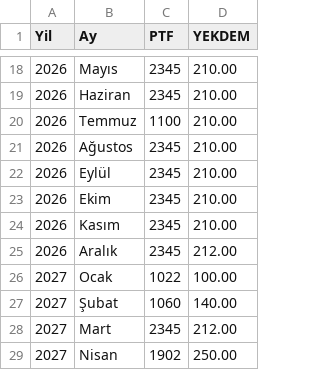
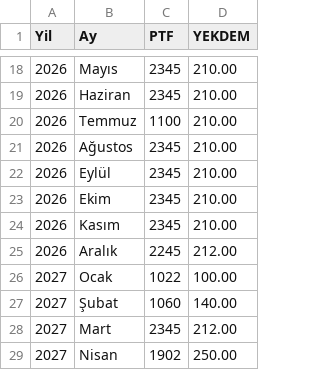
Before and after one commit to canberkuner/cnrenerjipusula, a CSV file: pusula_database.csv, drawn as a sheet; only a part is shown, gaps mark what is left out.

Commit message:
Update pusula_database.csv

```diff
--- a/pusula_database.csv
+++ b/pusula_database.csv
@@ -24,3 +24,3 @@ Yil,Ay,PTF,YEKDEM
 2026,Kasım,2345,210.00
-2026,Aralık,2345,212.00
+2026,Aralık,2245,212.00
 2027,Ocak,1022,100.00
```
